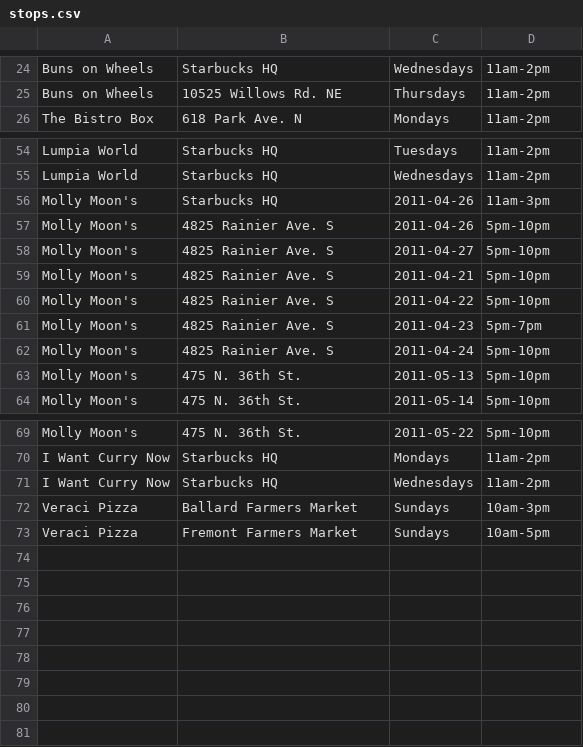
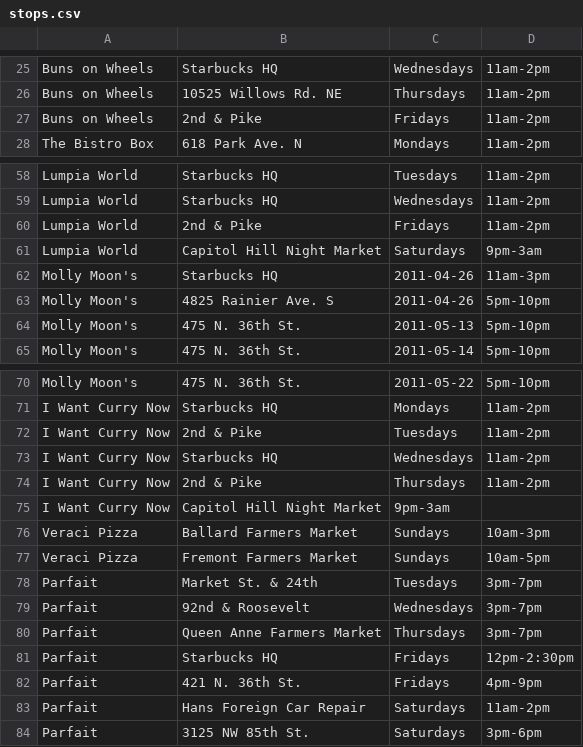
Before and after one commit to jmartenstein/streetfood, a CSV file: data/stops.csv, drawn as a sheet; only a part is shown, gaps mark what is left out; removed rows and columns are numbered as before the commit, all else as after; the diff covers the shown part only; the diff names each change by its address in the sheet, - before the commit and + after, or states it on an @@ line.

Commit message:
Update data

```diff
--- a/data/stops.csv
+++ b/data/stops.csv
+row 27: Buns on Wheels | 2nd & Pike | Fridays | 11am-2pm
+row 60: Lumpia World | 2nd & Pike | Fridays | 11am-2pm
+row 61: Lumpia World | Capitol Hill Night Market | Saturdays | 9pm-3am
-row 58: Molly Moon's | 4825 Rainier Ave. S | 2011-04-27 | 5pm-10pm
-row 59: Molly Moon's | 4825 Rainier Ave. S | 2011-04-21 | 5pm-10pm
-row 60: Molly Moon's | 4825 Rainier Ave. S | 2011-04-22 | 5pm-10pm
-row 61: Molly Moon's | 4825 Rainier Ave. S | 2011-04-23 | 5pm-7pm
-row 62: Molly Moon's | 4825 Rainier Ave. S | 2011-04-24 | 5pm-10pm
+row 72: I Want Curry Now | 2nd & Pike | Tuesdays | 11am-2pm
+row 74: I Want Curry Now | 2nd & Pike | Thursdays | 11am-2pm
+row 75: I Want Curry Now | Capitol Hill Night Market | 9pm-3am
+row 78: Parfait | Market St. & 24th | Tuesdays | 3pm-7pm
+row 79: Parfait | 92nd & Roosevelt | Wednesdays | 3pm-7pm
+row 80: Parfait | Queen Anne Farmers Market | Thursdays | 3pm-7pm
+row 81: Parfait | Starbucks HQ | Fridays | 12pm-2:30pm
+row 82: Parfait | 421 N. 36th St. | Fridays | 4pm-9pm
+row 83: Parfait | Hans Foreign Car Repair | Saturdays | 11am-2pm
+row 84: Parfait | 3125 NW 85th St. | Saturdays | 3pm-6pm
```
Also changed, not shown: 3 added rows and 11 edited cells elsewhere in this file, data/locations.csv, data/neighborhoods.csv, 1 other file.
